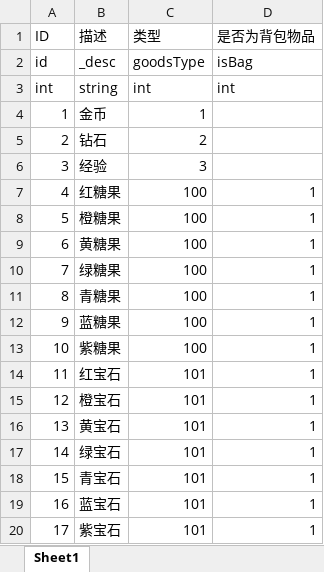
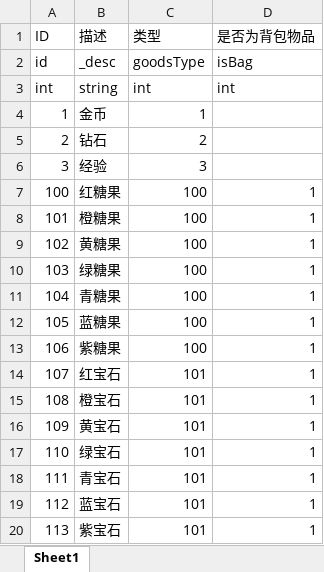
Before and after one commit to kelvin7feng/rpg, an Excel workbook: excel2lua/src/goods.xlsx, sheet Sheet1, drawn as a sheet; values as stored, in another font and other column widths than the file's, no borders; the diff names each change by its address in the sheet, - before the commit and + after, or states it on an @@ line.

```diff
--- a/excel2lua/src/goods.xlsx (sheet Sheet1)
+++ b/excel2lua/src/goods.xlsx (sheet Sheet1)
-A7 (ID): 4
+A7 (ID): 100
-A8 (ID): 5
+A8 (ID): 101
-A9 (ID): 6
+A9 (ID): 102
-A10 (ID): 7
+A10 (ID): 103
-A11 (ID): 8
+A11 (ID): 104
-A12 (ID): 9
+A12 (ID): 105
-A13 (ID): 10
+A13 (ID): 106
-A14 (ID): 11
+A14 (ID): 107
-A15 (ID): 12
+A15 (ID): 108
-A16 (ID): 13
+A16 (ID): 109
-A17 (ID): 14
+A17 (ID): 110
-A18 (ID): 15
+A18 (ID): 111
-A19 (ID): 16
+A19 (ID): 112
-A20 (ID): 17
+A20 (ID): 113
```
Also changed, not shown: 18 other files.
